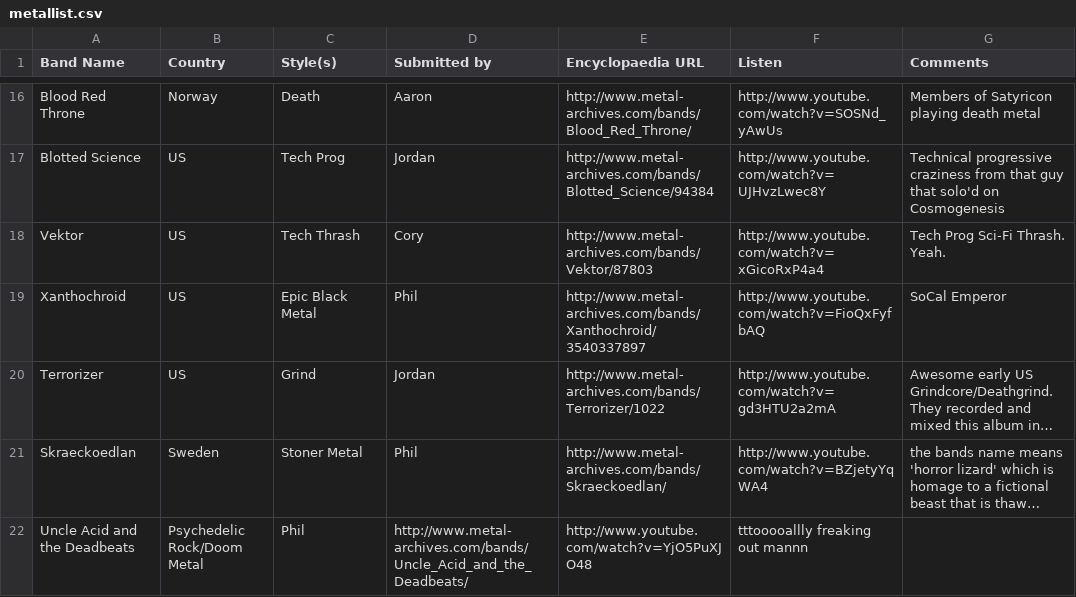
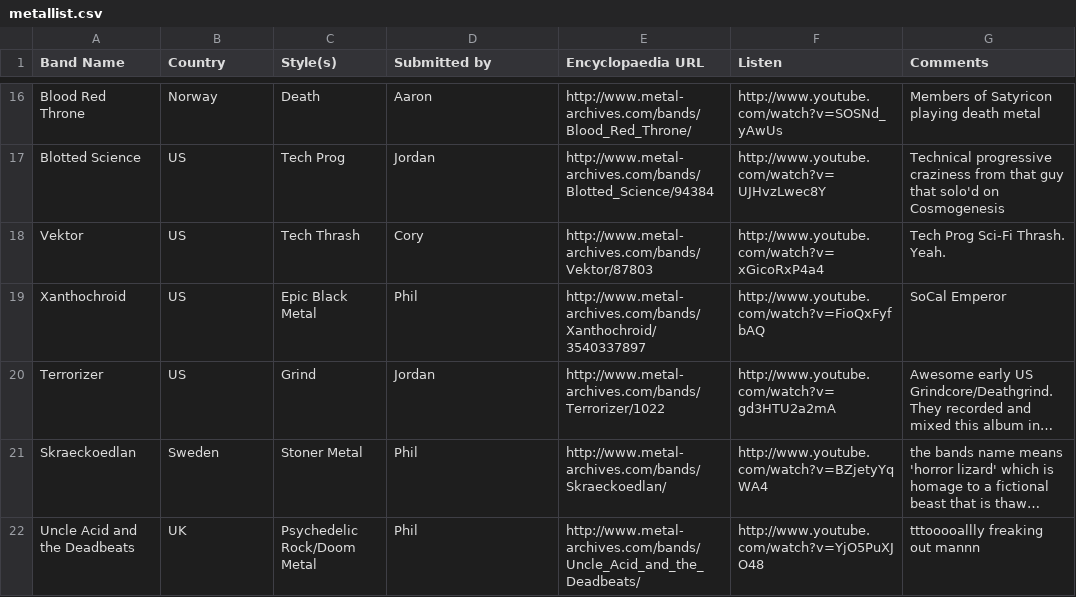
Before and after one commit to JordanMatuschka/metallist, a CSV file: metallist.csv, drawn as a sheet; only a part is shown, gaps mark what is left out; long unchanged cells end in …; the diff names each change by its address in the sheet, - before the commit and + after, or states it on an @@ line.

Commit message:
Correcting missing location field on Uncle Acid and the Deadbeats

```diff
--- a/metallist.csv
+++ b/metallist.csv
-B22 (Country): Psychedelic Rock/Doom Metal
+B22 (Country): UK
-C22 (Style(s)): Phil
+C22 (Style(s)): Psychedelic Rock/Doom Metal
-D22 (Submitted by): http://www.metal-archives.com/bands/Uncle_Acid_and_the_Deadbeats/
+D22 (Submitted by): Phil
-E22 (Encyclopaedia URL): http://www.youtube.com/watch?v=YjO5PuXJO48
+E22 (Encyclopaedia URL): http://www.metal-archives.com/bands/Uncle_Acid_and_the_Deadbeats/
-F22 (Listen): tttooooallly freaking out mannn
+F22 (Listen): http://www.youtube.com/watch?v=YjO5PuXJO48
-G22 (Comments): (empty)
+G22 (Comments): tttooooallly freaking out mannn
```
